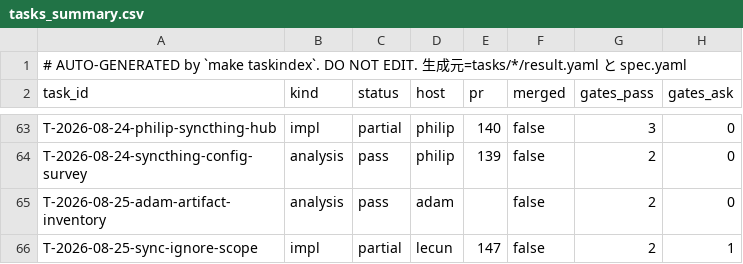
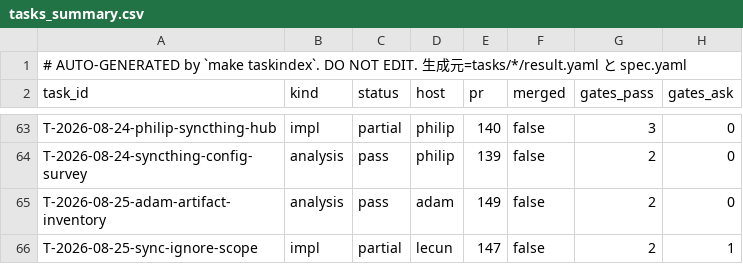
Before and after one commit to takuya3h/m2, a CSV file: context/auto/tasks_summary.csv, drawn as a sheet; only a part is shown, gaps mark what is left out; the diff names each change by its address in the sheet, - before the commit and + after, or states it on an @@ line.

```diff
--- a/context/auto/tasks_summary.csv
+++ b/context/auto/tasks_summary.csv
-E65 (pr): (empty)
+E65 (pr): 149
```
Also changed, not shown: 3 other files.
